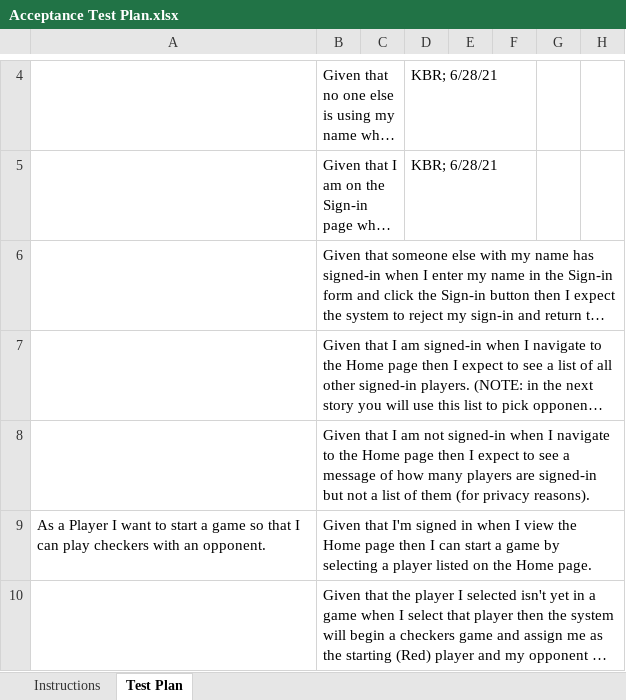
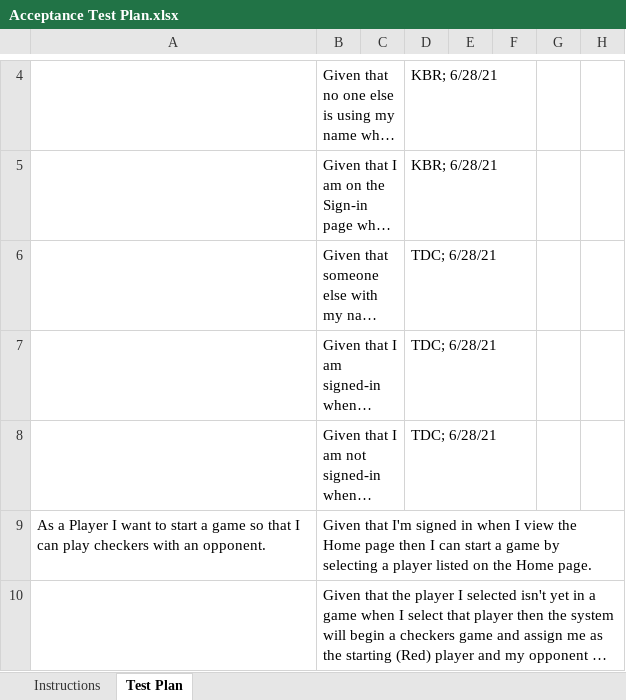
Before and after one commit to nk6706/Checkers_game, an Excel workbook: etc/Acceptance Test Plan.xlsx, sheet Test Plan, drawn as a sheet; only a part is shown, gaps mark what is left out; long unchanged cells end in …; values as stored, in another font and other column widths than the file's, no borders; conditional formats not drawn; the diff names each change by its address in the sheet, - before the commit and + after, or states it on an @@ line.

Commit message:
Acceptance testing complete TC

```diff
--- a/etc/Acceptance Test Plan.xlsx (sheet Test Plan)
+++ b/etc/Acceptance Test Plan.xlsx (sheet Test Plan)
-D6:D8: (empty)
+D6:D8: TDC; 6/28/21
```
